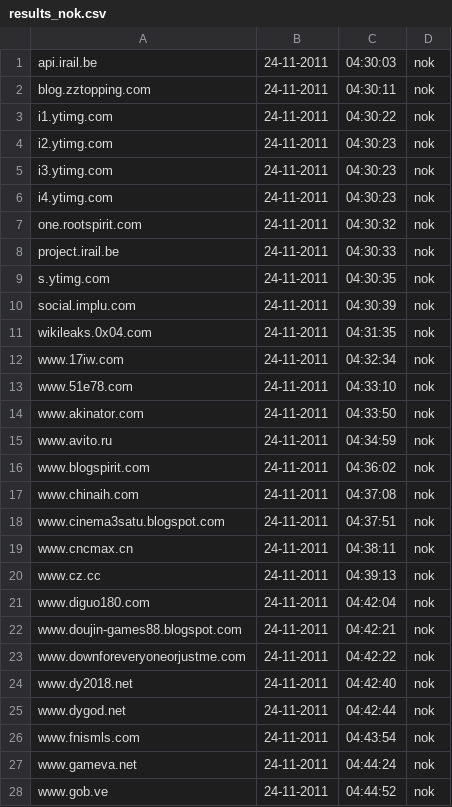
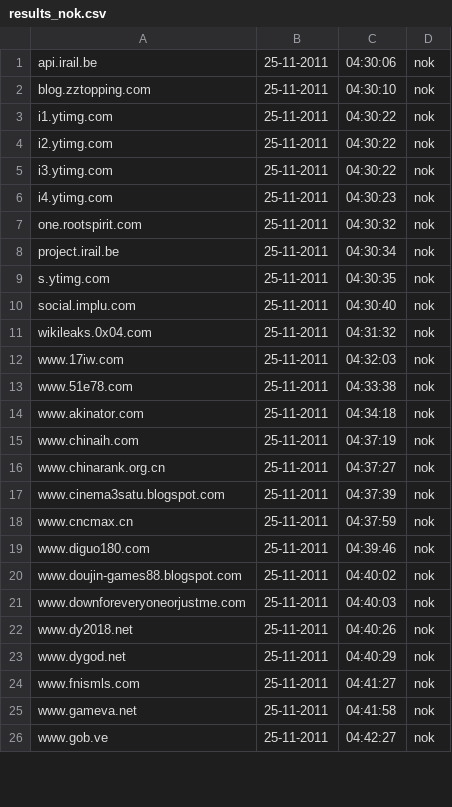
Before and after one commit to Tuinslak/GFW-URL-checker, a CSV file: testResults/nl/results_nok.csv, drawn as a sheet; only a part is shown; the diff covers the shown part only.

```diff
--- a/testResults/nl/results_nok.csv
+++ b/testResults/nl/results_nok.csv
@@ -1,28 +1,26 @@
-api.irail.be,24-11-2011,04:30:03,nok
-blog.zztopping.com,24-11-2011,04:30:11,nok
-i1.ytimg.com,24-11-2011,04:30:22,nok
-i2.ytimg.com,24-11-2011,04:30:23,nok
-i3.ytimg.com,24-11-2011,04:30:23,nok
-i4.ytimg.com,24-11-2011,04:30:23,nok
-one.rootspirit.com,24-11-2011,04:30:32,nok
-project.irail.be,24-11-2011,04:30:33,nok
-s.ytimg.com,24-11-2011,04:30:35,nok
-social.implu.com,24-11-2011,04:30:39,nok
-wikileaks.0x04.com,24-11-2011,04:31:35,nok
-www.17iw.com,24-11-2011,04:32:34,nok
-www.51e78.com,24-11-2011,04:33:10,nok
-www.akinator.com,24-11-2011,04:33:50,nok
-www.avito.ru,24-11-2011,04:34:59,nok
-www.blogspirit.com,24-11-2011,04:36:02,nok
-www.chinaih.com,24-11-2011,04:37:08,nok
-www.cinema3satu.blogspot.com,24-11-2011,04:37:51,nok
-www.cncmax.cn,24-11-2011,04:38:11,nok
-www.cz.cc,24-11-2011,04:39:13,nok
-www.diguo180.com,24-11-2011,04:42:04,nok
-www.doujin-games88.blogspot.com,24-11-2011,04:42:21,nok
-www.downforeveryoneorjustme.com,24-11-2011,04:42:22,nok
-www.dy2018.net,24-11-2011,04:42:40,nok
-www.dygod.net,24-11-2011,04:42:44,nok
-www.fnismls.com,24-11-2011,04:43:54,nok
-www.gameva.net,24-11-2011,04:44:24,nok
-www.gob.ve,24-11-2011,04:44:52,nok
+api.irail.be,25-11-2011,04:30:06,nok
+blog.zztopping.com,25-11-2011,04:30:10,nok
+i1.ytimg.com,25-11-2011,04:30:22,nok
+i2.ytimg.com,25-11-2011,04:30:22,nok
+i3.ytimg.com,25-11-2011,04:30:22,nok
+i4.ytimg.com,25-11-2011,04:30:23,nok
+one.rootspirit.com,25-11-2011,04:30:32,nok
+project.irail.be,25-11-2011,04:30:34,nok
+s.ytimg.com,25-11-2011,04:30:35,nok
+social.implu.com,25-11-2011,04:30:40,nok
+wikileaks.0x04.com,25-11-2011,04:31:32,nok
+www.17iw.com,25-11-2011,04:32:03,nok
+www.51e78.com,25-11-2011,04:33:38,nok
+www.akinator.com,25-11-2011,04:34:18,nok
+www.chinaih.com,25-11-2011,04:37:19,nok
+www.chinarank.org.cn,25-11-2011,04:37:27,nok
+www.cinema3satu.blogspot.com,25-11-2011,04:37:39,nok
+www.cncmax.cn,25-11-2011,04:37:59,nok
+www.diguo180.com,25-11-2011,04:39:46,nok
+www.doujin-games88.blogspot.com,25-11-2011,04:40:02,nok
+www.downforeveryoneorjustme.com,25-11-2011,04:40:03,nok
+www.dy2018.net,25-11-2011,04:40:26,nok
+www.dygod.net,25-11-2011,04:40:29,nok
+www.fnismls.com,25-11-2011,04:41:27,nok
+www.gameva.net,25-11-2011,04:41:58,nok
+www.gob.ve,25-11-2011,04:42:27,nok
```
Also changed, not shown: 3 removed rows and 38 edited cells elsewhere in this file, testResults/nl/results.csv, testResults/nl/results_ok.csv.
